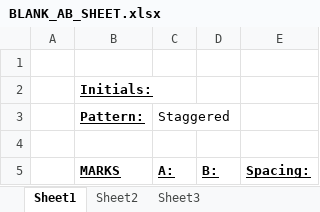
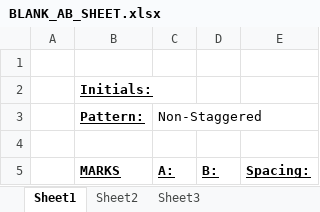
Before and after one commit to NMBS-FALLON/DESign, an Excel workbook: DESign_BOT/DESign_BOT/Resources/BLANK_AB_SHEET.xlsx, sheet Sheet1, drawn as a sheet; values as stored, in another font and other column widths than the file's, no borders; the diff names each change by its address in the sheet, - before the commit and + after, or states it on an @@ line.

```diff
--- a/DESign_BOT/DESign_BOT/Resources/BLANK_AB_SHEET.xlsx (sheet Sheet1)
+++ b/DESign_BOT/DESign_BOT/Resources/BLANK_AB_SHEET.xlsx (sheet Sheet1)
-C3: Staggered
+C3: Non-Staggered
```
Also changed, not shown: DESign_BOT/DESign_BOT/Resources/BLANK_AB_SHEET.xlsm, 20 other files.
